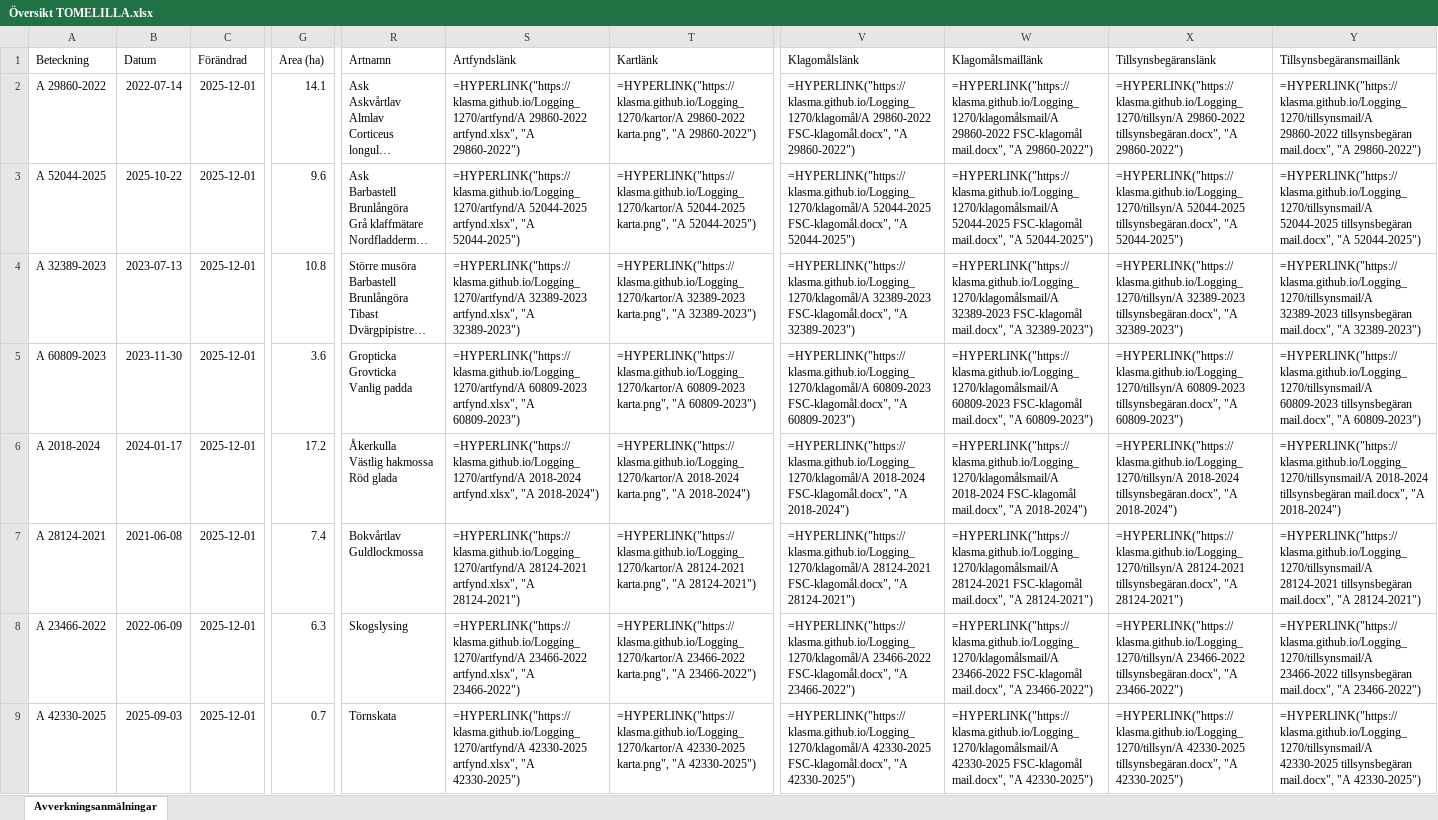
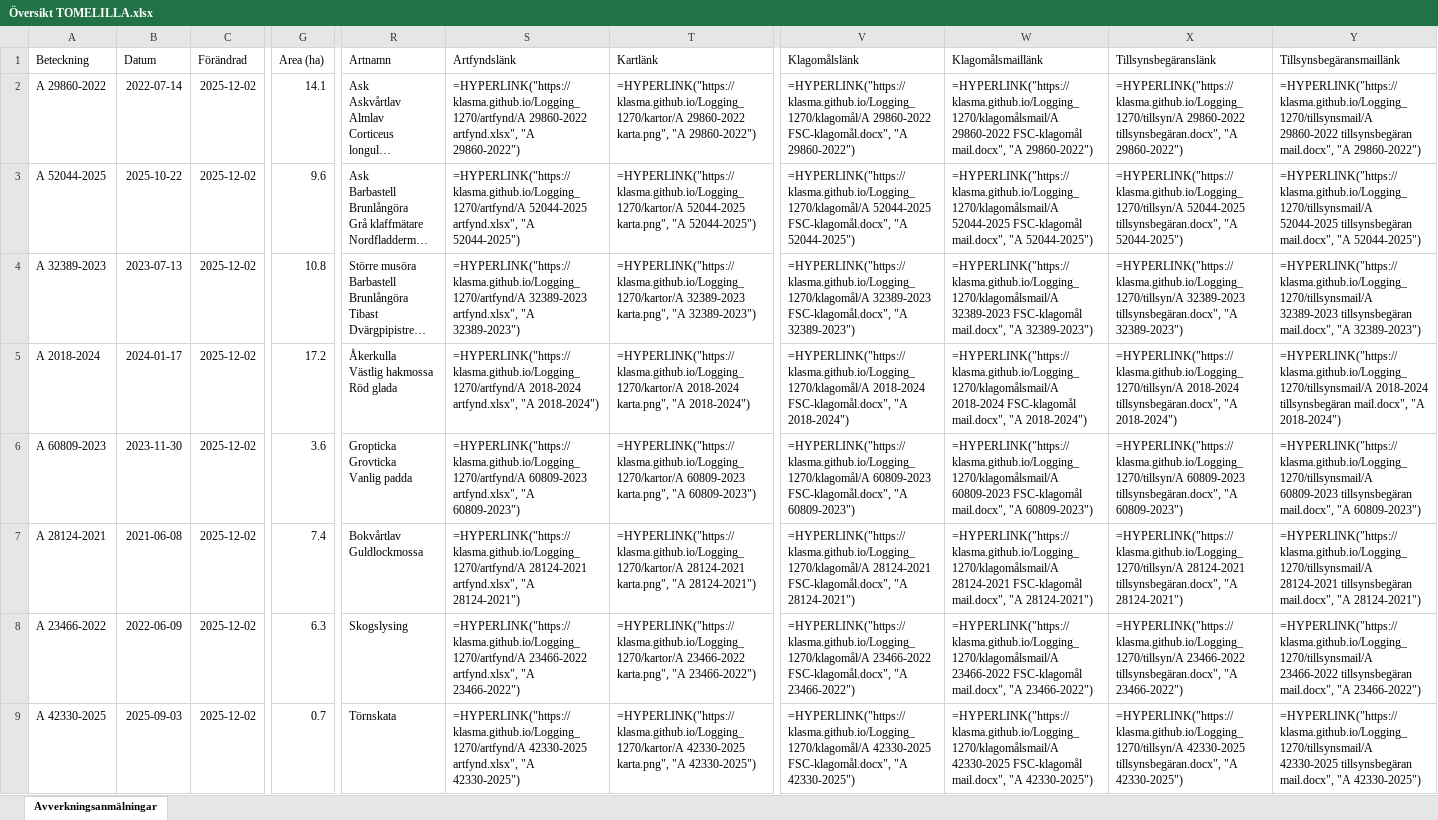
Before and after one commit to klasma/Logging_1270, an Excel workbook: Översikt TOMELILLA.xlsx, sheet Avverkningsanmälningar, drawn as a sheet; only a part is shown, gaps mark what is left out; long unchanged cells end in …; values as stored, in another font and other column widths than the file's, no borders; formulas without a stored value are shown as written; ↵ is a line break in a cell; the diff covers the shown part only; the diff names each change by its address in the sheet, - before the commit and + after, or states it on an @@ line.

```diff
--- a/Översikt TOMELILLA.xlsx (sheet Avverkningsanmälningar)
+++ b/Översikt TOMELILLA.xlsx (sheet Avverkningsanmälningar)
-C2:C9 (Förändrad): 2025-12-01
+C2:C9 (Förändrad): 2025-12-02
-A5 (Beteckning): A 60809-2023
+A5 (Beteckning): A 2018-2024
-B5 (Datum): 2023-11-30
+B5 (Datum): 2024-01-17
-G5 (Area (ha)): 3.6
+G5 (Area (ha)): 17.2
-R5 (Artnamn): Gropticka ↵ Grovticka ↵ Vanlig padda
+R5 (Artnamn): Åkerkulla ↵ Västlig hakmossa ↵ Röd glada
-S5 (Artfyndslänk): =HYPERLINK("https://klasma.github.io/Logging_1270/artfynd/A 60809-2023 artfynd.xlsx", "A 60809-2023")
+S5 (Artfyndslänk): =HYPERLINK("https://klasma.github.io/Logging_1270/artfynd/A 2018-2024 artfynd.xlsx", "A 2018-2024")
-T5 (Kartlänk): =HYPERLINK("https://klasma.github.io/Logging_1270/kartor/A 60809-2023 karta.png", "A 60809-2023")
+T5 (Kartlänk): =HYPERLINK("https://klasma.github.io/Logging_1270/kartor/A 2018-2024 karta.png", "A 2018-2024")
-V5 (Klagomålslänk): =HYPERLINK("https://klasma.github.io/Logging_1270/klagomål/A 60809-2023 FSC-klagomål.docx", "A 60809-2023")
+V5 (Klagomålslänk): =HYPERLINK("https://klasma.github.io/Logging_1270/klagomål/A 2018-2024 FSC-klagomål.docx", "A 2018-2024")
-W5 (Klagomålsmaillänk): =HYPERLINK("https://klasma.github.io/Logging_1270/klagomålsmail/A 60809-2023 FSC-klagomål mail.docx", "A 60809-2023")
+W5 (Klagomålsmaillänk): =HYPERLINK("https://klasma.github.io/Logging_1270/klagomålsmail/A 2018-2024 FSC-klagomål mail.docx", "A 2018-2024")
-X5 (Tillsynsbegäranslänk): =HYPERLINK("https://klasma.github.io/Logging_1270/tillsyn/A 60809-2023 tillsynsbegäran.docx", "A 60809-2023")
+X5 (Tillsynsbegäranslänk): =HYPERLINK("https://klasma.github.io/Logging_1270/tillsyn/A 2018-2024 tillsynsbegäran.docx", "A 2018-2024")
-Y5 (Tillsynsbegäransmaillänk): =HYPERLINK("https://klasma.github.io/Logging_1270/tillsynsmail/A 60809-2023 tillsynsbegäran mail.docx", "A 60809-2023")
+Y5 (Tillsynsbegäransmaillänk): =HYPERLINK("https://klasma.github.io/Logging_1270/tillsynsmail/A 2018-2024 tillsynsbegäran mail.docx", "A 2018-2024")
-A6 (Beteckning): A 2018-2024
+A6 (Beteckning): A 60809-2023
-B6 (Datum): 2024-01-17
+B6 (Datum): 2023-11-30
-G6 (Area (ha)): 17.2
+G6 (Area (ha)): 3.6
-R6 (Artnamn): Åkerkulla ↵ Västlig hakmossa ↵ Röd glada
+R6 (Artnamn): Gropticka ↵ Grovticka ↵ Vanlig padda
-S6 (Artfyndslänk): =HYPERLINK("https://klasma.github.io/Logging_1270/artfynd/A 2018-2024 artfynd.xlsx", "A 2018-2024")
+S6 (Artfyndslänk): =HYPERLINK("https://klasma.github.io/Logging_1270/artfynd/A 60809-2023 artfynd.xlsx", "A 60809-2023")
-T6 (Kartlänk): =HYPERLINK("https://klasma.github.io/Logging_1270/kartor/A 2018-2024 karta.png", "A 2018-2024")
+T6 (Kartlänk): =HYPERLINK("https://klasma.github.io/Logging_1270/kartor/A 60809-2023 karta.png", "A 60809-2023")
-V6 (Klagomålslänk): =HYPERLINK("https://klasma.github.io/Logging_1270/klagomål/A 2018-2024 FSC-klagomål.docx", "A 2018-2024")
+V6 (Klagomålslänk): =HYPERLINK("https://klasma.github.io/Logging_1270/klagomål/A 60809-2023 FSC-klagomål.docx", "A 60809-2023")
-W6 (Klagomålsmaillänk): =HYPERLINK("https://klasma.github.io/Logging_1270/klagomålsmail/A 2018-2024 FSC-klagomål mail.docx", "A 2018-2024")
+W6 (Klagomålsmaillänk): =HYPERLINK("https://klasma.github.io/Logging_1270/klagomålsmail/A 60809-2023 FSC-klagomål mail.docx", "A 60809-2023")
-X6 (Tillsynsbegäranslänk): =HYPERLINK("https://klasma.github.io/Logging_1270/tillsyn/A 2018-2024 tillsynsbegäran.docx", "A 2018-2024")
+X6 (Tillsynsbegäranslänk): =HYPERLINK("https://klasma.github.io/Logging_1270/tillsyn/A 60809-2023 tillsynsbegäran.docx", "A 60809-2023")
-Y6 (Tillsynsbegäransmaillänk): =HYPERLINK("https://klasma.github.io/Logging_1270/tillsynsmail/A 2018-2024 tillsynsbegäran mail.docx", "A 2018-2024")
+Y6 (Tillsynsbegäransmaillänk): =HYPERLINK("https://klasma.github.io/Logging_1270/tillsynsmail/A 60809-2023 tillsynsbegäran mail.docx", "A 60809-2023")
```
Also changed, not shown: 575 edited cells elsewhere in this sheet, artfynd/A 2018-2024 artfynd.xlsx, artfynd/A 23466-2022 artfynd.xlsx, 56 other files.
